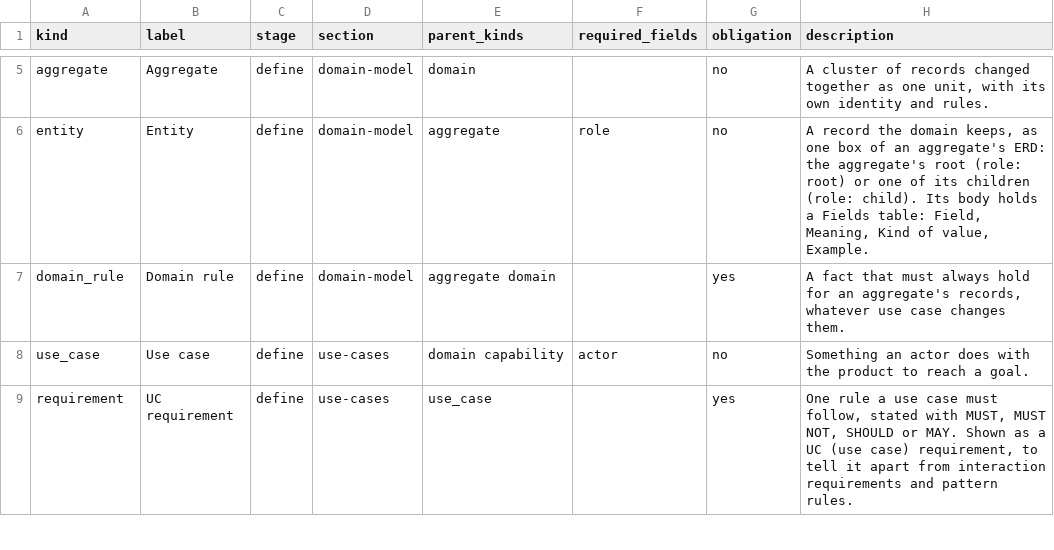
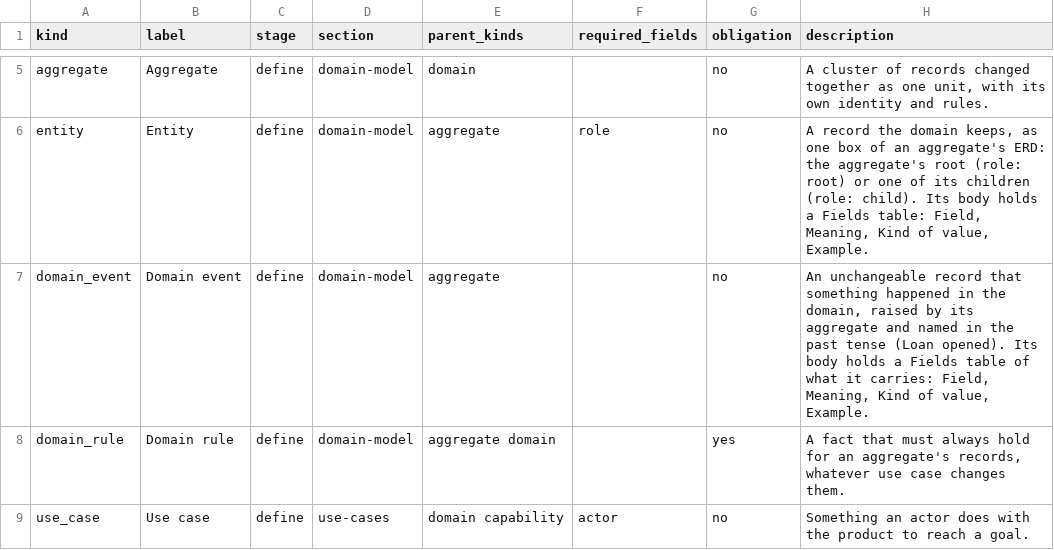
Before and after one commit to Jared4Robertson/lathe, a CSV file: lathe/meta/kinds.csv, drawn as a sheet; only a part is shown, gaps mark what is left out; the shorter side is filled out with more unchanged rows; the diff names each change by its address in the sheet, - before the commit and + after, or states it on an @@ line.

```diff
--- a/lathe/meta/kinds.csv
+++ b/lathe/meta/kinds.csv
+row 7: domain_event | Domain event | define | domain-model | aggregate |  | no | An unchangeable record that something happened in the domain, raised by its aggregate and named in the past tense (Loan opened). Its body holds a Fields table of what it carries: Field, Meaning, Kind of value, Example.
```
Also changed, not shown: lathe/meta/ids.csv, lathe/meta/relations.csv.
